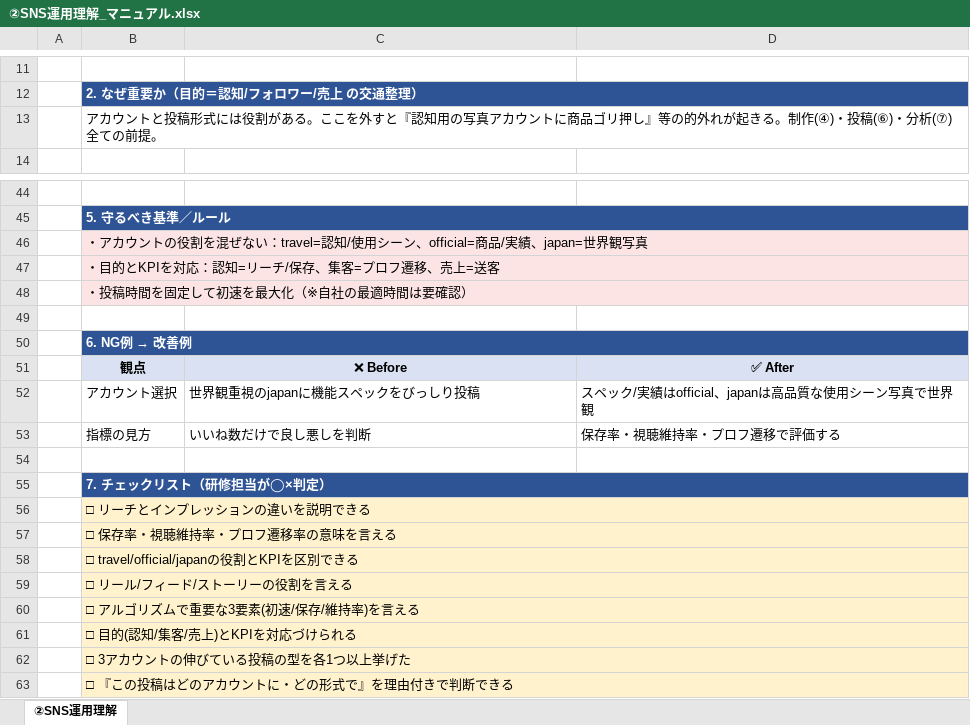
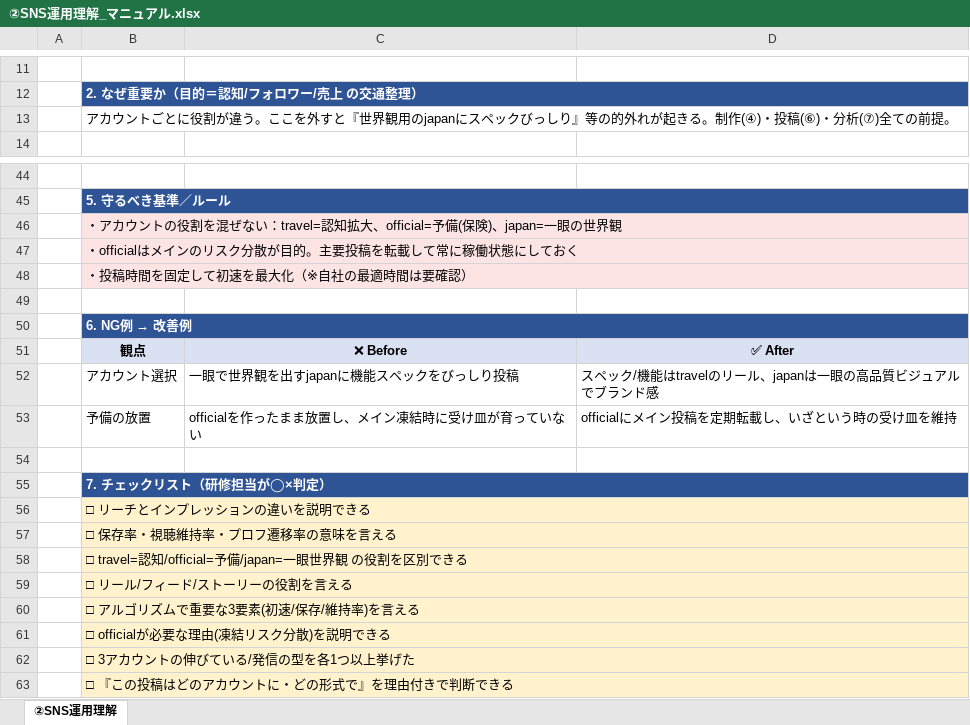
Before and after one commit to kenshin359/-, an Excel workbook: sns-team-training/②SNS運用理解_マニュアル.xlsx, sheet ②SNS運用理解, drawn as a sheet; only a part is shown, gaps mark what is left out; values as stored, in another font and other column widths than the file's, no borders; removed rows and columns are numbered as before the commit, all else as after; the diff covers the shown part only; the diff names each change by its address in the sheet, - before the commit and + after, or states it on an @@ line.

```diff
--- a/sns-team-training/②SNS運用理解_マニュアル.xlsx (sheet ②SNS運用理解)
+++ b/sns-team-training/②SNS運用理解_マニュアル.xlsx (sheet ②SNS運用理解)
-B13: …カウントと投稿形式には役割がある。ここを外すと『認知用の写真アカウントに商品ゴリ押し』等の的…
+B13: …カウントごとに役割が違う。ここを外すと『世界観用のjapanにスペックびっしり』等の的…
-B46: …：travel=認知/使用シーン、official=商品/実績、japan=世界観写真
+B46: …：travel=認知拡大、official=予備(保険)、japan=一眼の世界観
-B47: ・目的とKPIを対応：認知=リーチ/保存、集客=プロフ遷移、売上=送客
+B47: ・officialはメインのリスク分散が目的。主要投稿を転載して常に稼働状態にしておく
-C52: 世界観重視のjapanに機能スペックをびっしり投稿
+C52: 一眼で世界観を出すjapanに機能スペックをびっしり投稿
-D52: スペック/実績はofficial、japanは高品質な使用シーン写真で世界観
+D52: スペック/機能はtravelのリール、japanは一眼の高品質ビジュアルでブランド感
-row 53:  | 指標の見方 | いいね数だけで良し悪しを判断 | 保存率・視聴維持率・プロフ遷移で評価する
+row 53:  | 予備の放置 | officialを作ったまま放置し、メイン凍結時に受け皿が育っていない | officialにメイン投稿を定期転載し、いざという時の受け皿を維持
-B58: □ travel/official/japanの役割とKPIを区別できる
+B58: □ travel=認知/official=予備/japan=一眼世界観 の役割を区別できる
-B61: □ 目的(認知/集客/売上)とKPIを対応づけられる
+B61: □ officialが必要な理由(凍結リスク分散)を説明できる
-B62: □ 3アカウントの伸びている投稿の型を各1つ以上挙げた
+B62: □ 3アカウントの伸びている/発信の型を各1つ以上挙げた
```
Also changed, not shown: 2 added rows, 2 removed rows and 9 edited cells elsewhere in this sheet, 6 other files.
